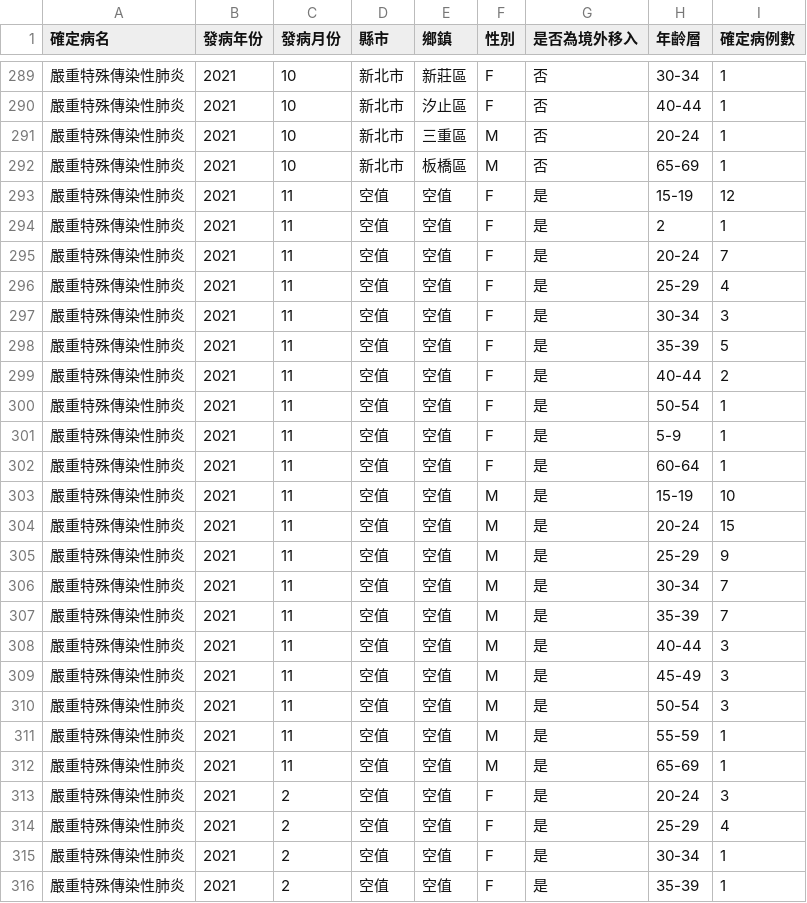
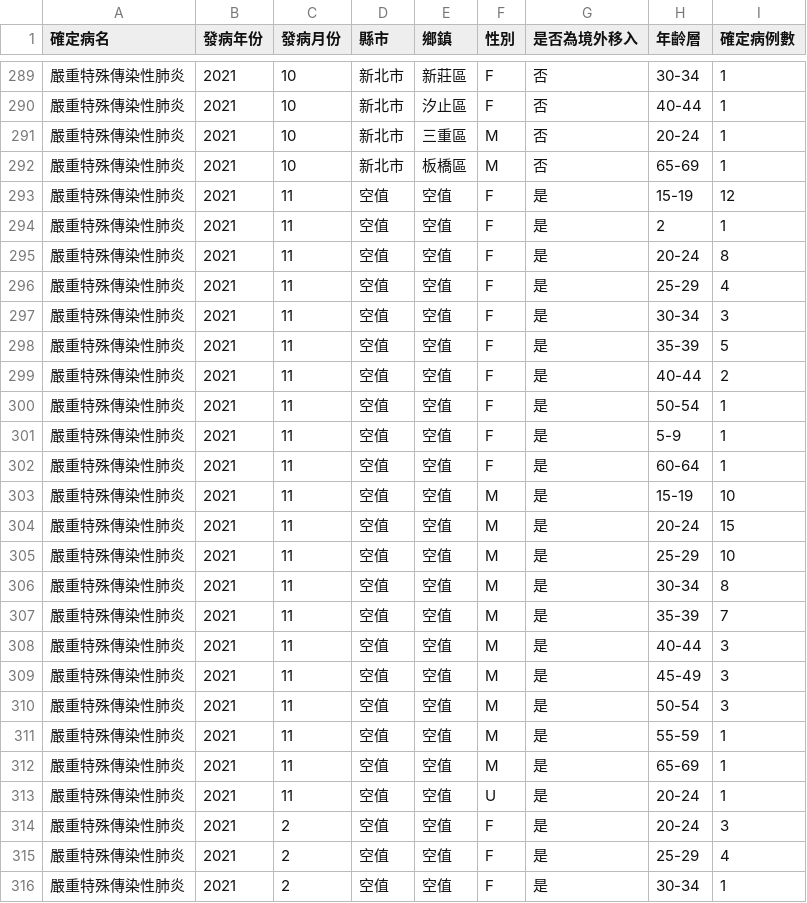
Before and after one commit to jf0510/nidss.cdc.gov.tw, a CSV file: data/covid19_tw_age_gender__month.csv, drawn as a sheet; only a part is shown, gaps mark what is left out; the shorter side is filled out with more unchanged rows.

```diff
--- a/data/covid19_tw_age_gender__month.csv
+++ b/data/covid19_tw_age_gender__month.csv
@@ -294,3 +294,3 @@
 嚴重特殊傳染性肺炎,2021,11,空值,空值,F,是,2,1
-嚴重特殊傳染性肺炎,2021,11,空值,空值,F,是,20-24,7
+嚴重特殊傳染性肺炎,2021,11,空值,空值,F,是,20-24,8
 嚴重特殊傳染性肺炎,2021,11,空值,空值,F,是,25-29,4
@@ -304,4 +304,4 @@
 嚴重特殊傳染性肺炎,2021,11,空值,空值,M,是,20-24,15
-嚴重特殊傳染性肺炎,2021,11,空值,空值,M,是,25-29,9
-嚴重特殊傳染性肺炎,2021,11,空值,空值,M,是,30-34,7
+嚴重特殊傳染性肺炎,2021,11,空值,空值,M,是,25-29,10
+嚴重特殊傳染性肺炎,2021,11,空值,空值,M,是,30-34,8
 嚴重特殊傳染性肺炎,2021,11,空值,空值,M,是,35-39,7
@@ -312,2 +312,3 @@
 嚴重特殊傳染性肺炎,2021,11,空值,空值,M,是,65-69,1
+嚴重特殊傳染性肺炎,2021,11,空值,空值,U,是,20-24,1
 嚴重特殊傳染性肺炎,2021,2,空值,空值,F,是,20-24,3
```
Also changed, not shown: 1 other file.
